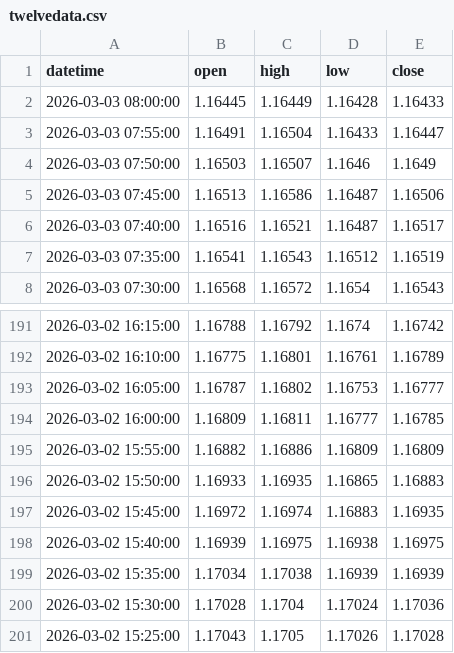
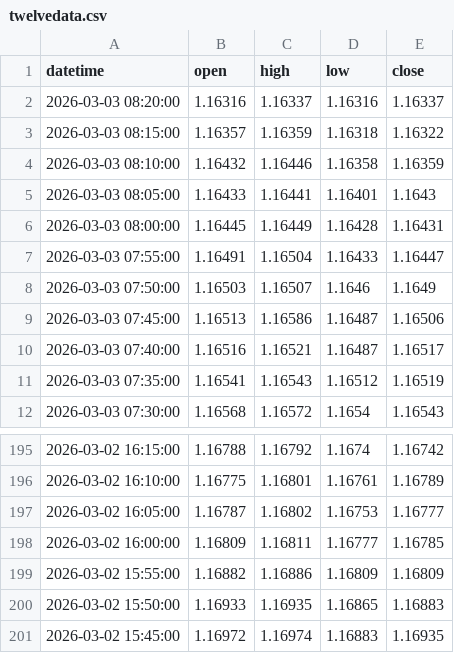
Before and after one commit to meryemmi2000-ui/eurusd-feeds, a CSV file: data/twelvedata.csv, drawn as a sheet; only a part is shown, gaps mark what is left out.

```diff
--- a/data/twelvedata.csv
+++ b/data/twelvedata.csv
@@ -1,3 +1,7 @@
 datetime;open;high;low;close
-2026-03-03 08:00:00;1.16445;1.16449;1.16428;1.16433
+2026-03-03 08:20:00;1.16316;1.16337;1.16316;1.16337
+2026-03-03 08:15:00;1.16357;1.16359;1.16318;1.16322
+2026-03-03 08:10:00;1.16432;1.16446;1.16358;1.16359
+2026-03-03 08:05:00;1.16433;1.16441;1.16401;1.1643
+2026-03-03 08:00:00;1.16445;1.16449;1.16428;1.16431
 2026-03-03 07:55:00;1.16491;1.16504;1.16433;1.16447
@@ -197,5 +201 @@ datetime;open;high;low;close
 2026-03-02 15:45:00;1.16972;1.16974;1.16883;1.16935
-2026-03-02 15:40:00;1.16939;1.16975;1.16938;1.16975
-2026-03-02 15:35:00;1.17034;1.17038;1.16939;1.16939
-2026-03-02 15:30:00;1.17028;1.1704;1.17024;1.17036
-2026-03-02 15:25:00;1.17043;1.1705;1.17026;1.17028
```
Also changed, not shown: 1 other file.
